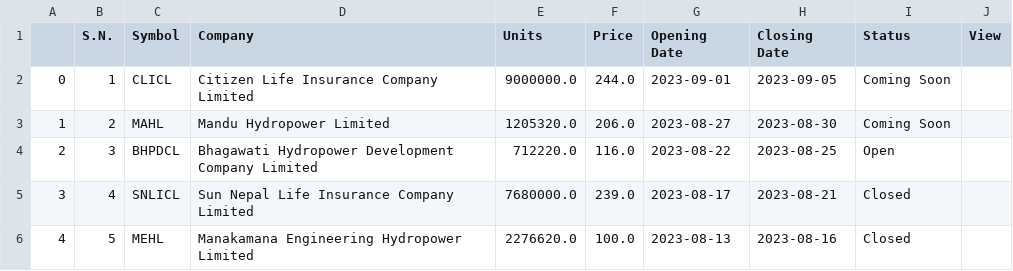
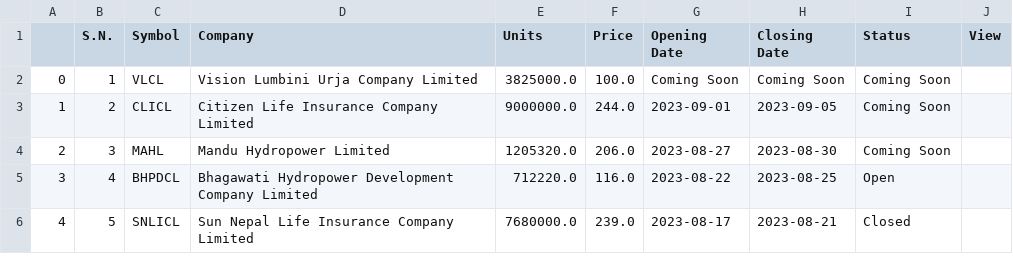
Before and after one commit to rockerritesh/nepsesimple, a CSV file: ipo.csv, drawn as a sheet; removed rows and columns are numbered as before the commit, all else as after; the diff names each change by its address in the sheet, - before the commit and + after, or states it on an @@ line.

```diff
--- a/ipo.csv
+++ b/ipo.csv
+row 2: 0 | 1 | VLCL | Vision Lumbini Urja Company Limited | 3825000.0 | 100.0 | Coming Soon | Coming Soon | Coming Soon
@@ column A renumbered between rows 3 and 5 @@
-B3 (S.N.): 1
+B3 (S.N.): 2
-B4 (S.N.): 2
+B4 (S.N.): 3
-B5 (S.N.): 3
+B5 (S.N.): 4
-row 5: 3 | 4 | SNLICL | Sun Nepal Life Insurance Company Limited | 7680000.0 | 239.0 | 2023-08-17 | 2023-08-21 | Closed
-C6 (Symbol): MEHL
+C6 (Symbol): SNLICL
-D6 (Company): Manakamana Engineering Hydropower Limited
+D6 (Company): Sun Nepal Life Insurance Company Limited
-E6 (Units): 2276620.0
+E6 (Units): 7680000.0
-F6 (Price): 100.0
+F6 (Price): 239.0
-G6 (Opening Date): 2023-08-13
+G6 (Opening Date): 2023-08-17
-H6 (Closing Date): 2023-08-16
+H6 (Closing Date): 2023-08-21
```
Also changed, not shown: stock.csv, 11 other files.
